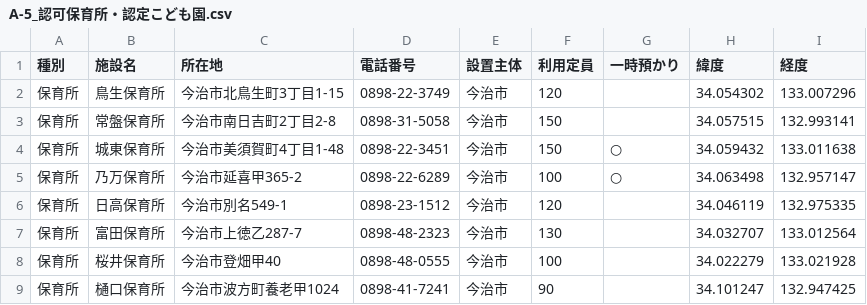
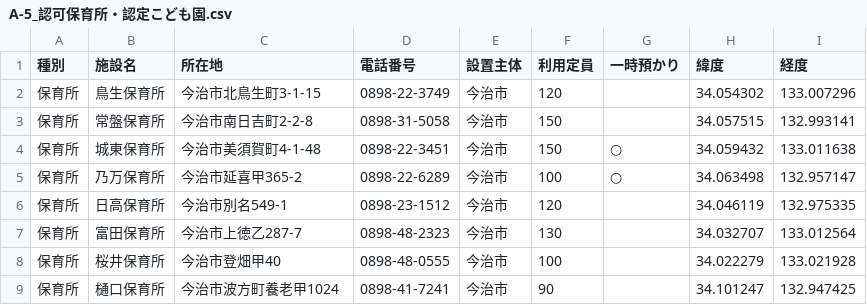
Before and after one commit to HB-empitsu/opendata, a CSV file: A-5_認可保育所・認定こども園.csv, drawn as a sheet; only a part is shown; the diff covers the shown part only.

```diff
--- a/A-5_認可保育所・認定こども園.csv
+++ b/A-5_認可保育所・認定こども園.csv
@@ -1,5 +1,5 @@
 種別,施設名,所在地,電話番号,設置主体,利用定員,一時預かり,緯度,経度
-保育所,鳥生保育所,今治市北鳥生町3丁目1-15,0898-22-3749,今治市,120,,34.054302,133.007296
-保育所,常盤保育所,今治市南日吉町2丁目2-8,0898-31-5058,今治市,150,,34.057515,132.993141
-保育所,城東保育所,今治市美須賀町4丁目1-48,0898-22-3451,今治市,150,○,34.059432,133.011638
+保育所,鳥生保育所,今治市北鳥生町3-1-15,0898-22-3749,今治市,120,,34.054302,133.007296
+保育所,常盤保育所,今治市南日吉町2-2-8,0898-31-5058,今治市,150,,34.057515,132.993141
+保育所,城東保育所,今治市美須賀町4-1-48,0898-22-3451,今治市,150,○,34.059432,133.011638
 保育所,乃万保育所,今治市延喜甲365-2,0898-22-6289,今治市,100,○,34.063498,132.957147
```
Also changed, not shown: 16 edited cells elsewhere in this file, A-1_公共施設一覧.csv.
